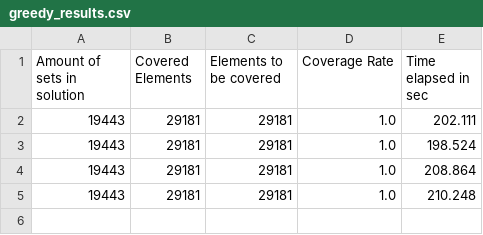
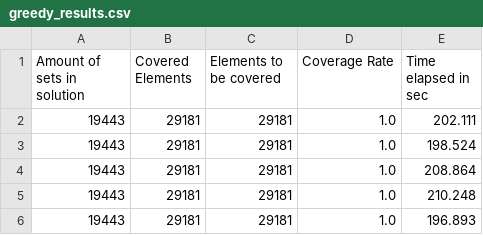
Before and after one commit to dramsauer/Coverage, a CSV file: out/greedy_results.csv, drawn as a sheet.

Commit message:
New outputs

```diff
--- a/out/greedy_results.csv
+++ b/out/greedy_results.csv
@@ -5 +5,2 @@ Amount of sets in solution,Covered Elements,Elements to be covered,Coverage Rate
 19443,29181,29181,1.0,210.248
+19443,29181,29181,1.0,196.893
```
